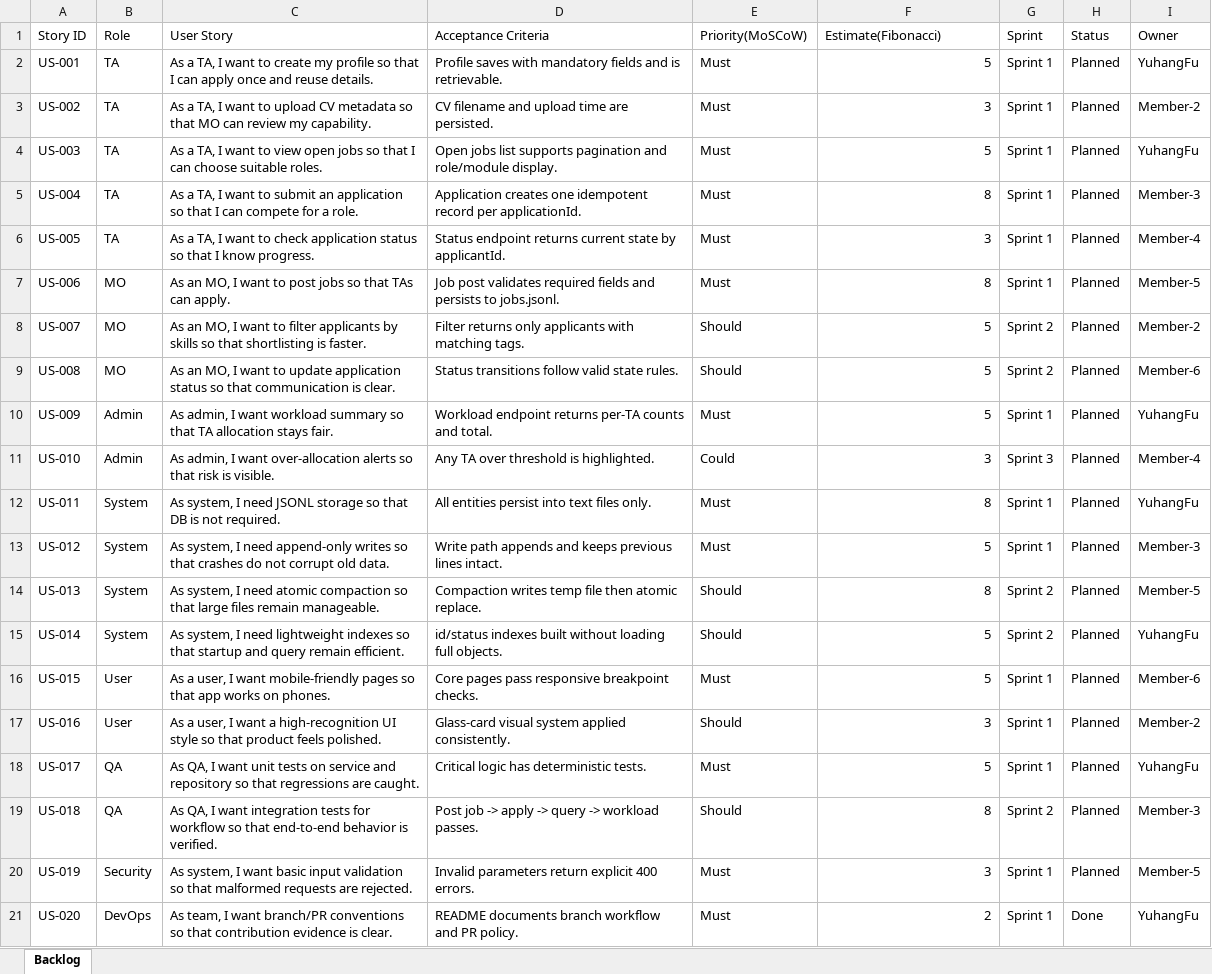
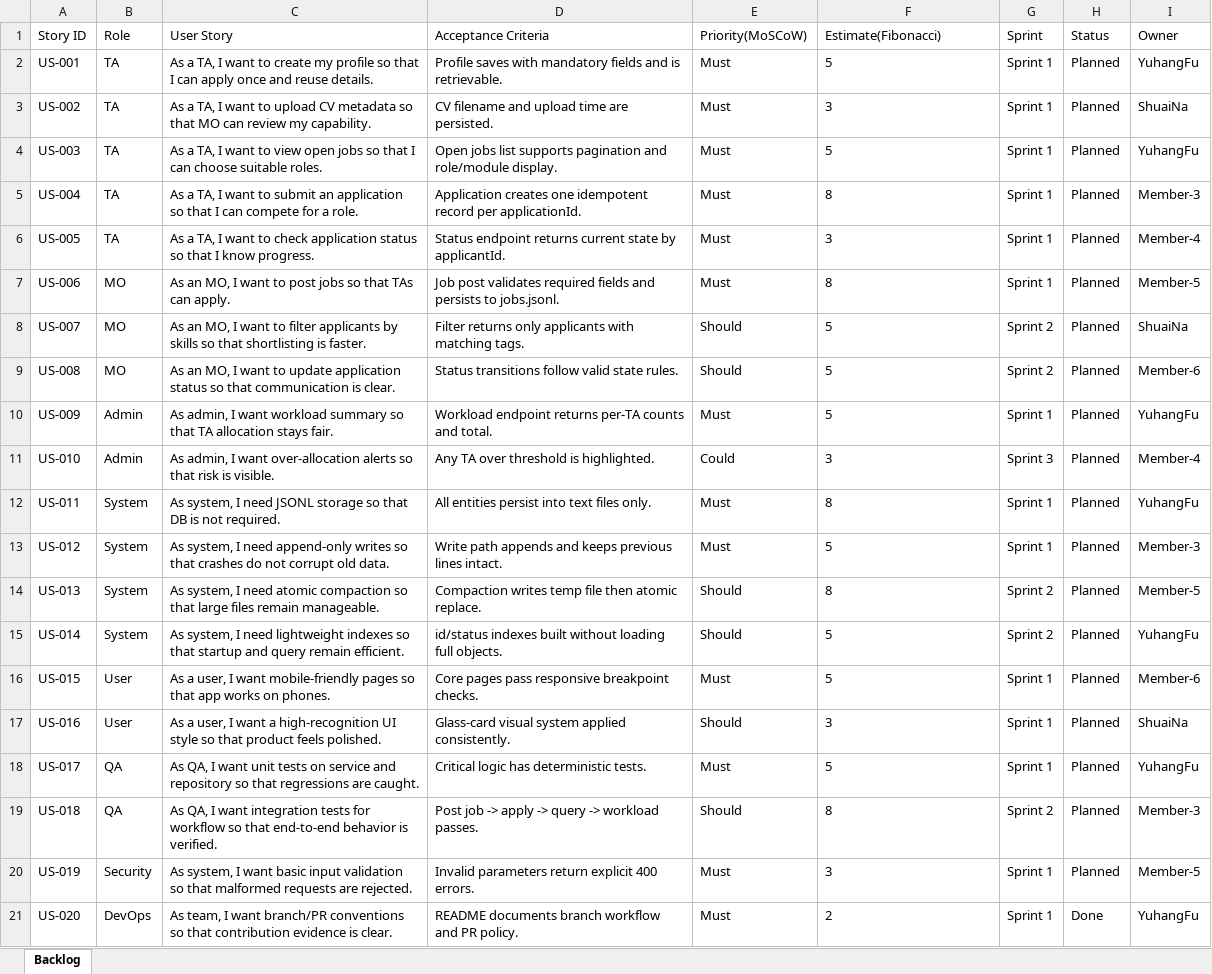
Before and after one commit to fuzi233/project-ta-system, an Excel workbook: docs/assessment1/Product_Backlog.xlsx, sheet Backlog, drawn as a sheet; values as stored, in another font and other column widths than the file's, no borders; the diff names each change by its address in the sheet, - before the commit and + after, or states it on an @@ line.

Commit message:
modified:   docs/assessment1/Product_Backlog.xlsx

```diff
--- a/docs/assessment1/Product_Backlog.xlsx (sheet Backlog)
+++ b/docs/assessment1/Product_Backlog.xlsx (sheet Backlog)
-F2:F21 alignment: right
+F2:F21 alignment: left
-I3 (Owner): Member-2
+I3 (Owner): ShuaiNa
-I8 (Owner): Member-2
+I8 (Owner): ShuaiNa
-I17 (Owner): Member-2
+I17 (Owner): ShuaiNa
```
